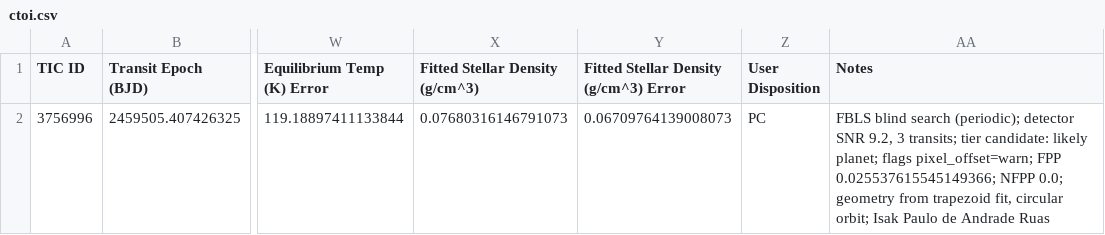
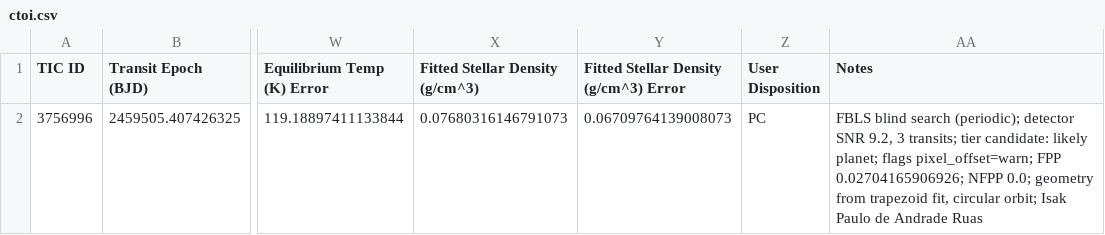
Before and after one commit to isakruas/fbls, a CSV file: public/2026-11-05/ctoi.csv, drawn as a sheet; only a part is shown, gaps mark what is left out; the diff names each change by its address in the sheet, - before the commit and + after, or states it on an @@ line.

Commit message:
Refine stage: every sector of each CTOI star, searched, vetted, pixel-tested and FPP'd on the full baseline, with refined CTOI rows and figures under public/<day>/refine

```diff
--- a/public/2026-11-05/ctoi.csv
+++ b/public/2026-11-05/ctoi.csv
-AA2 (Notes): …pixel_offset=warn; FPP 0.025537615545149366; NFPP 0.0;…
+AA2 (Notes): …pixel_offset=warn; FPP 0.02704165906926; NFPP 0.0;…
```
Also changed, not shown: public/2026-11-05/candidates.csv, public/candidates.csv, 21 other files.
